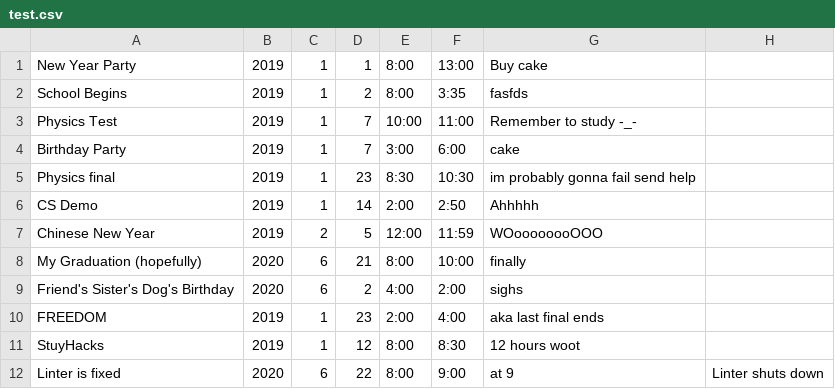
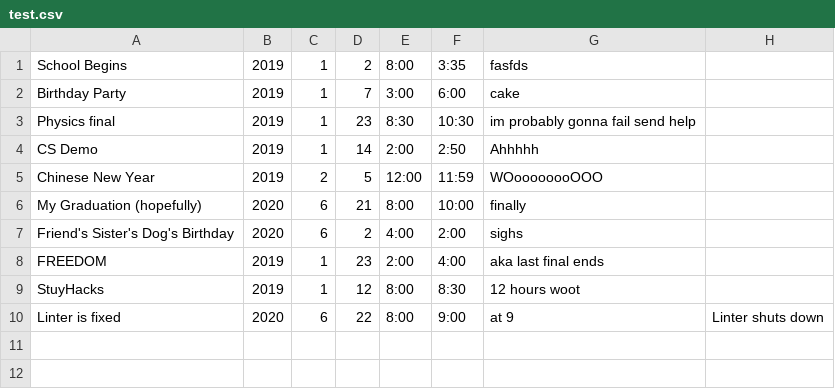
Before and after one commit to tchen00/MKS21X-FinalProject, a CSV file: test.csv, drawn as a sheet; the diff names each change by its address in the sheet, - before the commit and + after, or states it on an @@ line.

```diff
--- a/test.csv
+++ b/test.csv
-row 1: New Year Party | 2019 | 1 | 1 | 8:00 | 13:00 | Buy cake
-row 3: Physics Test | 2019 | 1 | 7 | 10:00 | 11:00 | Remember to study -_-
```
Also changed, not shown: life.csv, 1 other file.
